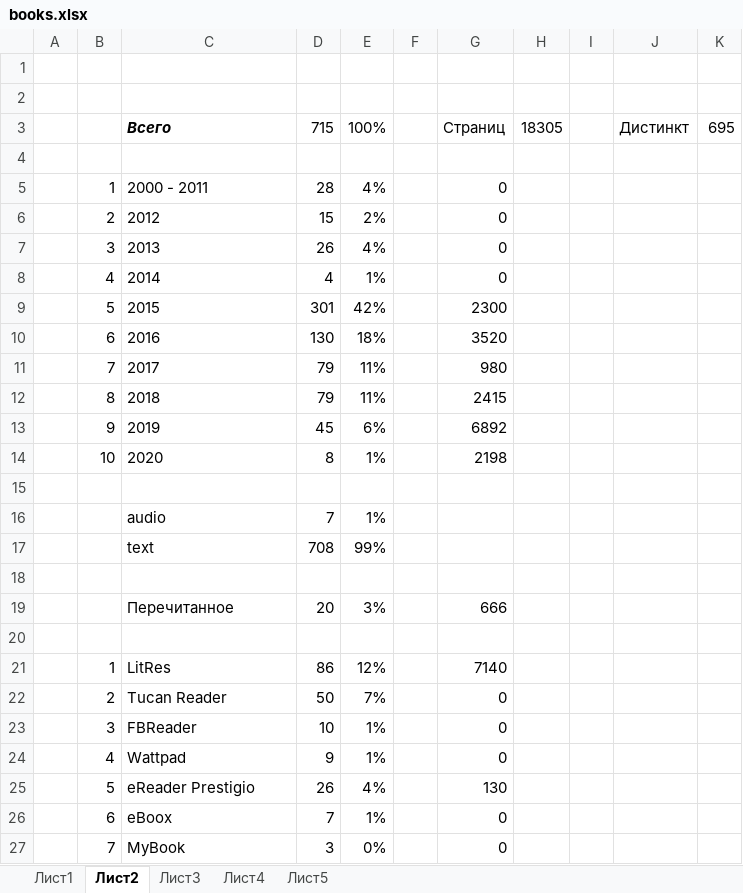
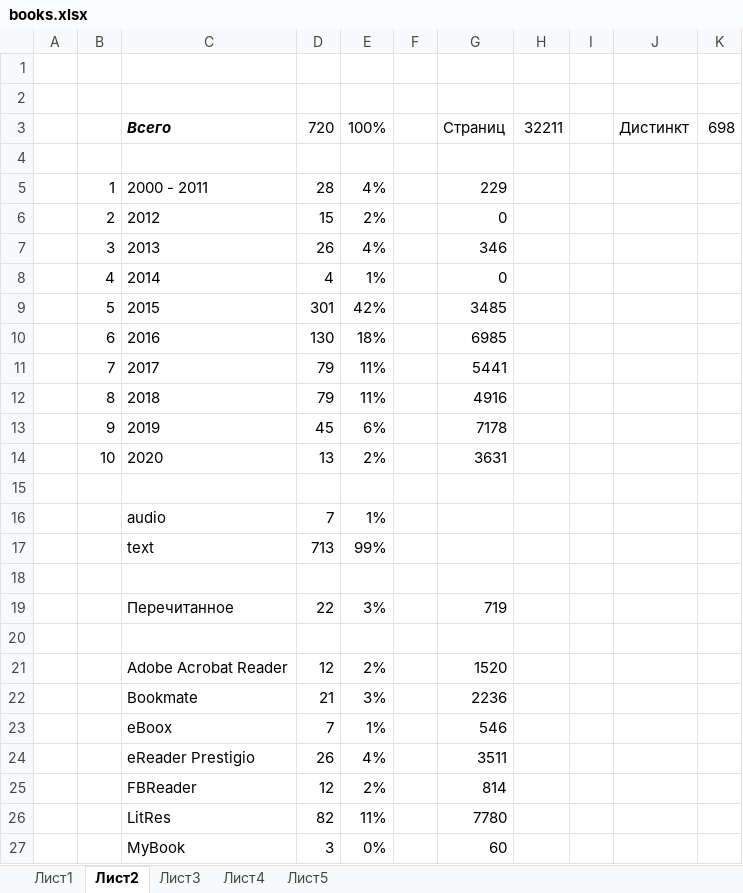
Before and after one commit to poxmel2019/forData, an Excel workbook: books.xlsx, sheet Лист2, drawn as a sheet; only a part is shown; values as stored, in another font and other column widths than the file's, no borders; removed rows and columns are numbered as before the commit, all else as after; the diff covers the shown part only; the diff names each change by its address in the sheet, - before the commit and + after, or states it on an @@ line.

```diff
--- a/books.xlsx (sheet Лист2)
+++ b/books.xlsx (sheet Лист2)
-D3: 715
+D3: 720
-H3: 18305
+H3: 32211
-K3: 695
+K3: 698
-G5: 0
+G5: 229
-G7: 0
+G7: 346
-G9: 2300
+G9: 3485
-G10: 3520
+G10: 6985
-G11: 980
+G11: 5441
-G12: 2415
+G12: 4916
-G13: 6892
+G13: 7178
-D14: 8
+D14: 13
-E14: 1%
+E14: 2%
-G14: 2198
+G14: 3631
-D17: 708
+D17: 713
-D19: 20
+D19: 22
-G19: 666
+G19: 719
-row 21:  | 1 | LitRes | 86 | 12% |  | 7140
-row 22:  | 2 | Tucan Reader | 50 | 7% |  | 0
-row 23:  | 3 | FBReader | 10 | 1% |  | 0
-row 24:  | 4 | Wattpad | 9 | 1% |  | 0
-row 25:  | 5 | eReader Prestigio | 26 | 4% |  | 130
+row 21:  |  | Adobe Acrobat Reader | 12 | 2% |  | 1520
+row 22:  |  | Bookmate | 21 | 3% |  | 2236
-B23: 6
+B23: (empty)
-G23: 0
+G23: 546
+row 24:  |  | eReader Prestigio | 26 | 4% |  | 3511
+row 25:  |  | FBReader | 12 | 2% |  | 814
+row 26:  |  | LitRes | 82 | 11% |  | 7780
-B27: 7
+B27: (empty)
-G27: 0
+G27: 60
```
Also changed, not shown: 9 added rows, 5 removed rows and 33 edited cells elsewhere in this sheet, sheet Лист5, sheet Лист1, sheet Лист3, sheet Лист4, formulas that keep their value, 2 other files.
